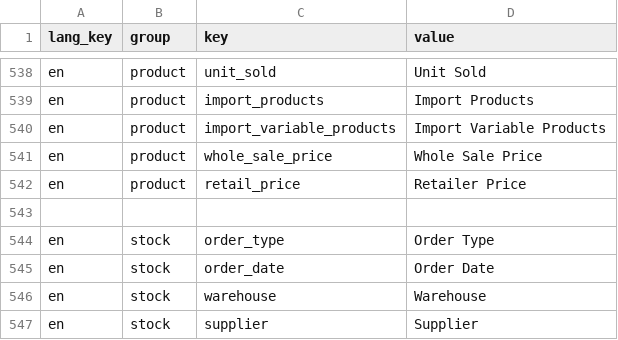
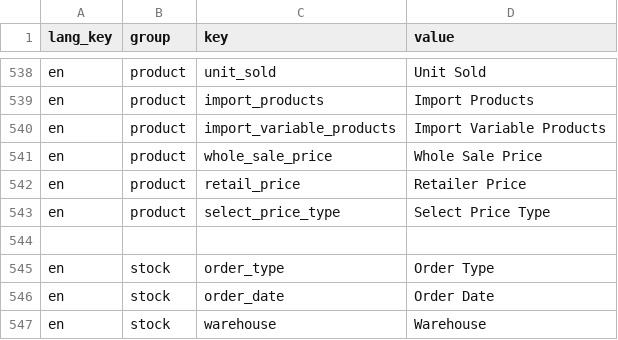
Before and after one commit to irtaza919/flycdi-erp, a CSV file: public/images/sample_translations.csv, drawn as a sheet; only a part is shown, gaps mark what is left out; the shorter side is filled out with more unchanged rows.

Commit message:
feat: Add price type selection for POS products
- Created a new request class  for validating price type input.
- Updated the translations CSV to include a new entry for selecting price type.
- Enhanced the POS Vue component to allow users to select between retail and wholesale pricing.
- Implemented logic to set default price type to retail and refetch products based on selected price type.
- Adjusted product selection logic to preserve original pricing information and ensure correct calculations based on selected price type.
- Updated fields.js to include price type in product fetching requests.

```diff
--- a/public/images/sample_translations.csv
+++ b/public/images/sample_translations.csv
@@ -542,2 +542,3 @@
 "en","product","retail_price","Retailer Price"
+"en","product","select_price_type","Select Price Type"
 
```
Also changed, not shown: 5 other files.
